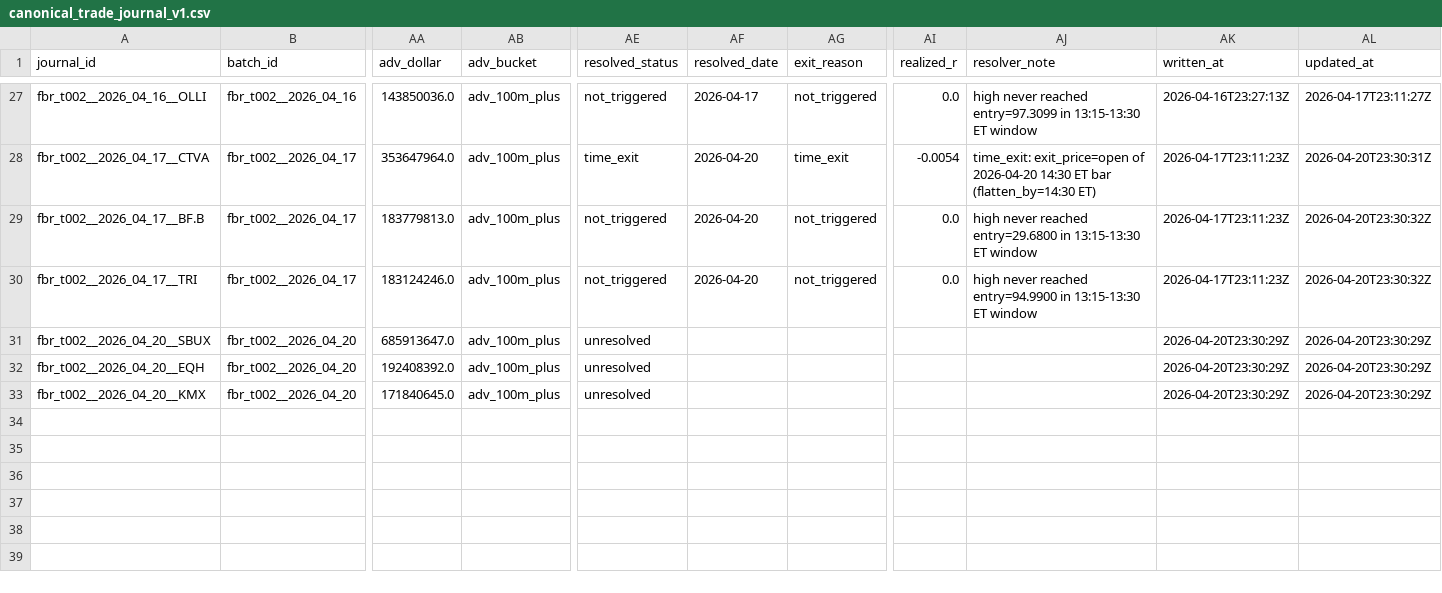
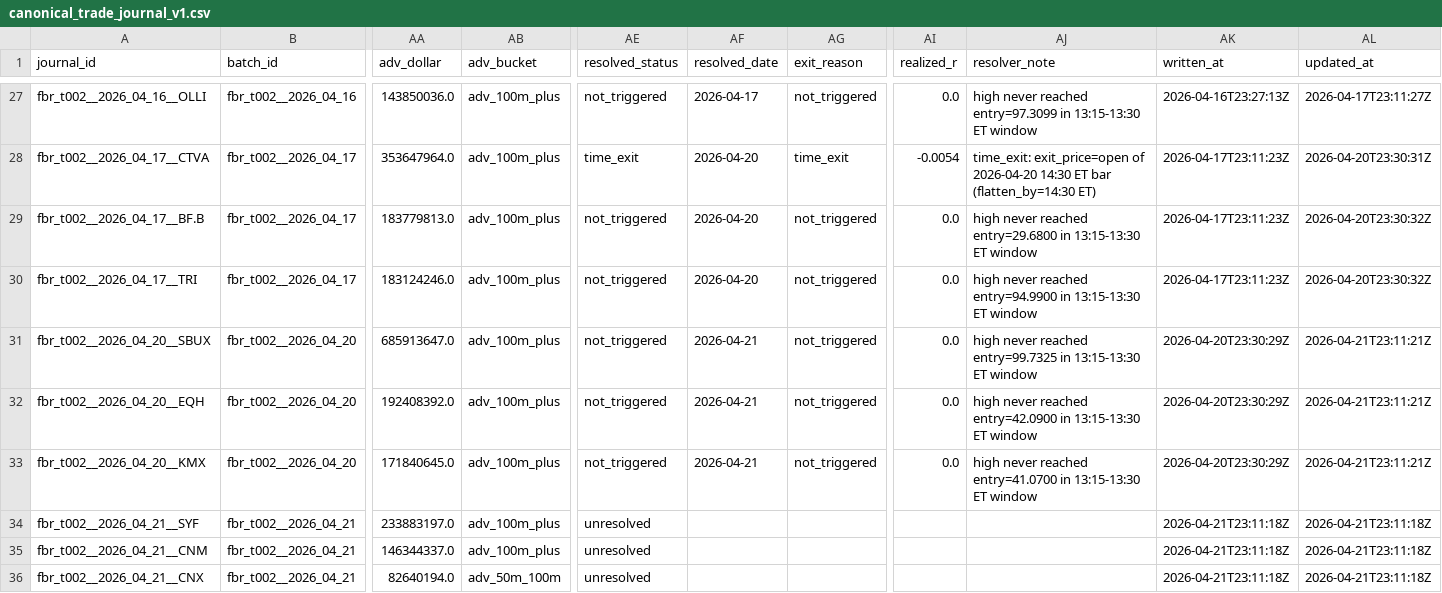
Before and after one commit to algoAIassistant/intraday_trading, a CSV file: 2_0_agent_engineering/engineering_trade_journal/canonical_trade_journal_v1.csv, drawn as a sheet; only a part is shown, gaps mark what is left out; rows hold the shown columns only; the diff names each change by its address in the sheet, - before the commit and + after, or states it on an @@ line.

```diff
--- a/2_0_agent_engineering/engineering_trade_journal/canonical_trade_journal_v1.csv
+++ b/2_0_agent_engineering/engineering_trade_journal/canonical_trade_journal_v1.csv
-AE31:AE33 (resolved_status): unresolved
+AE31:AE33 (resolved_status): not_triggered
-AF31:AF33 (resolved_date): (empty)
+AF31:AF33 (resolved_date): 2026-04-21
-AG31:AG33 (exit_reason): (empty)
+AG31:AG33 (exit_reason): not_triggered
-AI31:AI33 (realized_r): (empty)
+AI31:AI33 (realized_r): 0.0
-AJ31 (resolver_note): (empty)
+AJ31 (resolver_note): high never reached entry=99.7325 in 13:15-13:30 ET window
-AL31:AL33 (updated_at): 2026-04-20T23:30:29Z
+AL31:AL33 (updated_at): 2026-04-21T23:11:21Z
-AJ32 (resolver_note): (empty)
+AJ32 (resolver_note): high never reached entry=42.0900 in 13:15-13:30 ET window
-AJ33 (resolver_note): (empty)
+AJ33 (resolver_note): high never reached entry=41.0700 in 13:15-13:30 ET window
+row 34: fbr_t002__2026_04_21__SYF | fbr_t002__2026_04_21 | 233883197.0 | adv_100m_plus | unresolved |  |  |  |  | 2026-04-21T23:11:18Z | 2026-04-21T23:11:18Z
+row 35: fbr_t002__2026_04_21__CNM | fbr_t002__2026_04_21 | 146344337.0 | adv_100m_plus | unresolved |  |  |  |  | 2026-04-21T23:11:18Z | 2026-04-21T23:11:18Z
+row 36: fbr_t002__2026_04_21__CNX | fbr_t002__2026_04_21 | 82640194.0 | adv_50m_100m | unresolved |  |  |  |  | 2026-04-21T23:11:18Z | 2026-04-21T23:11:18Z
```
